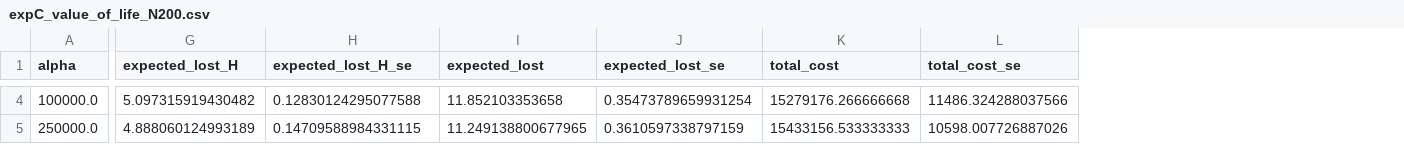
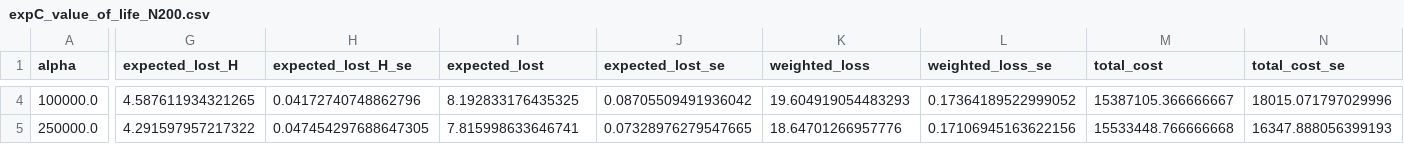
Before and after one commit to NegarSadeghiii/CAR-T-Supply-Chain, a CSV file: results/mpc/expC_value_of_life_N200.csv, drawn as a sheet; only a part is shown, gaps mark what is left out; addresses are those after the commit; the diff covers the shown part only; the diff names each change by its address in the sheet, - before the commit and + after, or states it on an @@ line.

```diff
--- a/results/mpc/expC_value_of_life_N200.csv
+++ b/results/mpc/expC_value_of_life_N200.csv
+column K (weighted_loss), rows 4-5: 19.604919054483293 | 18.64701266957776
+column L (weighted_loss_se), rows 4-5: 0.17364189522999052 | 0.17106945163622156
-G4 (expected_lost_H): 5.097315919430482
+G4 (expected_lost_H): 4.587611934321265
-H4 (expected_lost_H_se): 0.12830124295077588
+H4 (expected_lost_H_se): 0.04172740748862796
-I4 (expected_lost): 11.852103353658
+I4 (expected_lost): 8.192833176435325
-J4 (expected_lost_se): 0.35473789659931254
+J4 (expected_lost_se): 0.08705509491936042
-M4 (total_cost): 15279176.266666668
+M4 (total_cost): 15387105.366666667
-N4 (total_cost_se): 11486.324288037566
+N4 (total_cost_se): 18015.071797029996
-G5 (expected_lost_H): 4.888060124993189
+G5 (expected_lost_H): 4.291597957217322
-H5 (expected_lost_H_se): 0.14709588984331115
+H5 (expected_lost_H_se): 0.047454297688647305
-I5 (expected_lost): 11.249138800677965
+I5 (expected_lost): 7.815998633646741
-J5 (expected_lost_se): 0.3610597338797159
+J5 (expected_lost_se): 0.07328976279547665
-M5 (total_cost): 15433156.533333333
+M5 (total_cost): 15533448.766666668
-N5 (total_cost_se): 10598.007726887026
+N5 (total_cost_se): 16347.888056399193
```
Also changed, not shown: 138 edited cells elsewhere in this file, results/mpc/expA_holds_N100.csv, results/mpc/expA_holds_N200.csv, 10 other files.
